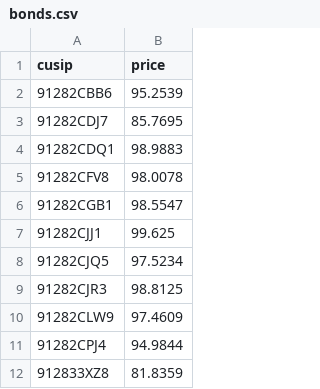
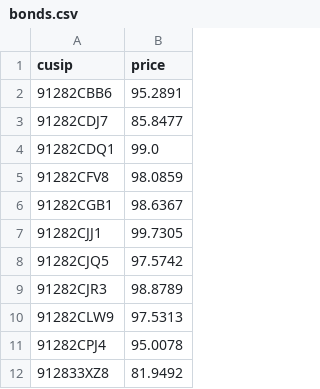
Before and after one commit to kkernan/index-component-scraper, a CSV file: data/bonds.csv, drawn as a sheet.

Commit message:
Update bond prices 2026-08-13

```diff
--- a/data/bonds.csv
+++ b/data/bonds.csv
@@ -1,12 +1,12 @@
 cusip,price
-91282CBB6,95.2539
-91282CDJ7,85.7695
-91282CDQ1,98.9883
-91282CFV8,98.0078
-91282CGB1,98.5547
-91282CJJ1,99.625
-91282CJQ5,97.5234
-91282CJR3,98.8125
-91282CLW9,97.4609
-91282CPJ4,94.9844
-912833XZ8,81.8359
+91282CBB6,95.2891
+91282CDJ7,85.8477
+91282CDQ1,99.0
+91282CFV8,98.0859
+91282CGB1,98.6367
+91282CJJ1,99.7305
+91282CJQ5,97.5742
+91282CJR3,98.8789
+91282CLW9,97.5313
+91282CPJ4,95.0078
+912833XZ8,81.9492
```
